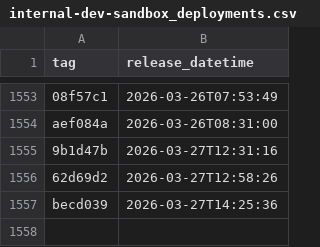
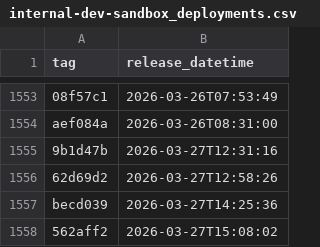
Before and after one commit to NHSDigital/prescriptionsforpatients, a CSV file: _data/internal-dev-sandbox_deployments.csv, drawn as a sheet; only a part is shown, gaps mark what is left out; the diff names each change by its address in the sheet, - before the commit and + after, or states it on an @@ line.

```diff
--- a/_data/internal-dev-sandbox_deployments.csv
+++ b/_data/internal-dev-sandbox_deployments.csv
+row 1558: 562aff2 | 2026-03-27T15:08:02
```
Also changed, not shown: 1 other file.
